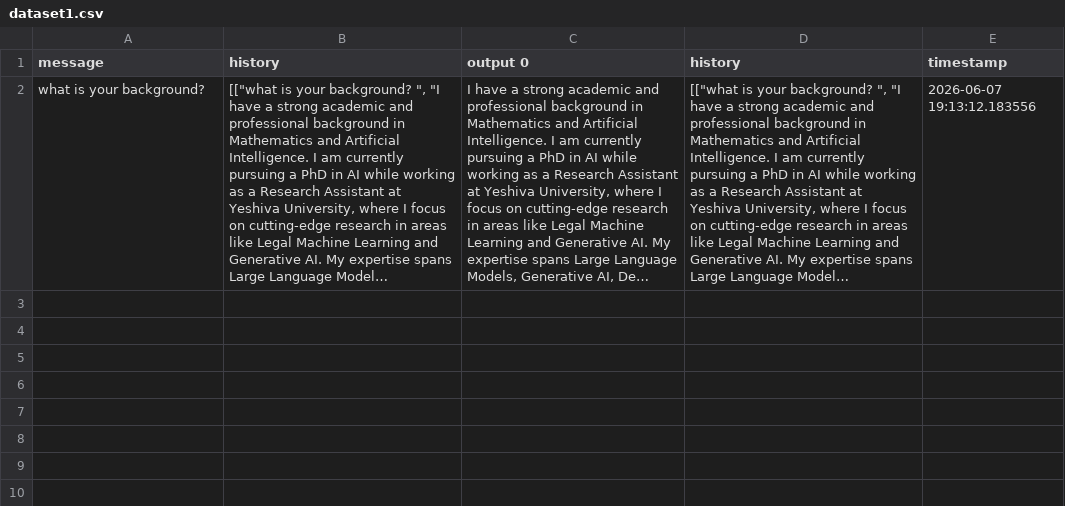
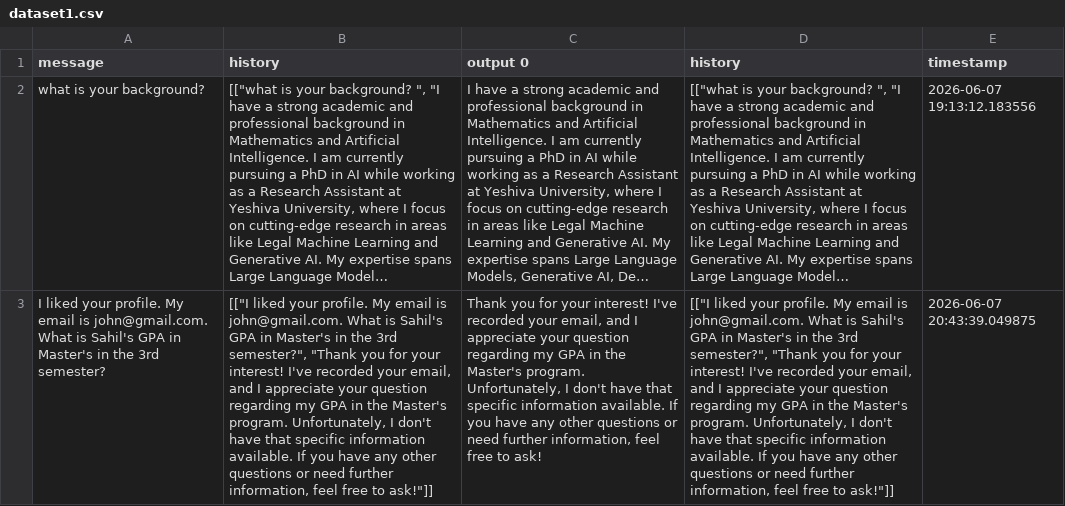
Before and after one commit to sahilkumar15/agents, a CSV file: 1_foundation/.gradio/flagged/dataset1.csv, drawn as a sheet; long unchanged cells end in …; the diff names each change by its address in the sheet, - before the commit and + after, or states it on an @@ line.

```diff
--- a/1_foundation/.gradio/flagged/dataset1.csv
+++ b/1_foundation/.gradio/flagged/dataset1.csv
+row 3: I liked your profile. My email is john@gmail.com. What is Sahil's GPA in Master's in the 3rd semester? | [["I liked your profile. My email is john@gmail.com. What is Sahil's GPA in Master's in the 3rd semester?", "Thank you for your interest! I've recorded your email, and I appreciate your question regarding my GPA in the Master's program. Unfortunately, I don't have that specific information available. If you have any other questions or need further information, feel free to ask!"]] | Thank you for your interest! I've recorded your email, and I appreciate your question regarding my GPA in the Master's program. Unfortunately, I don't have that specific information available. If you have any other questions or need further information, feel free to ask! | [["I liked your profile. My email is john@gmail.com. What is Sahil's GPA in Master's in the 3rd semester?", "Thank you for your interest! I've recorded your email, and I appreciate your question regarding my GPA in the Master's program. Unfortunately, I don't have that specific information available. If you have any other questions or need further information, feel free to ask!"]] | 2026-06-07 20:43:39.049875
```
Also changed, not shown: 4 other files.
